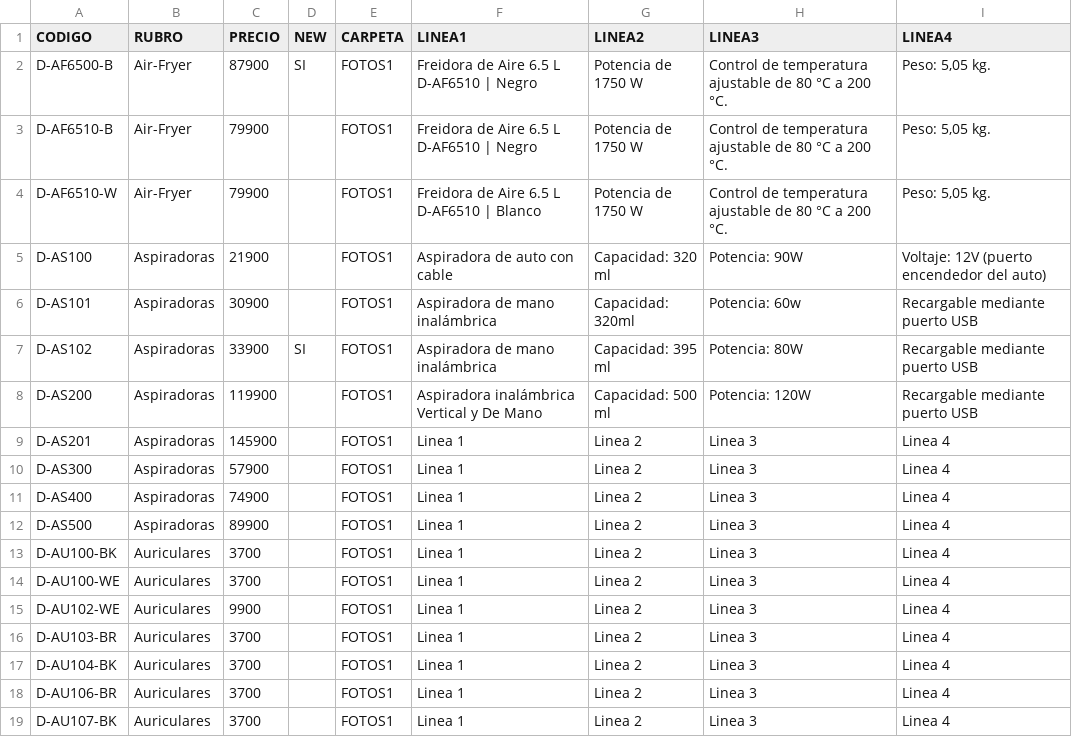
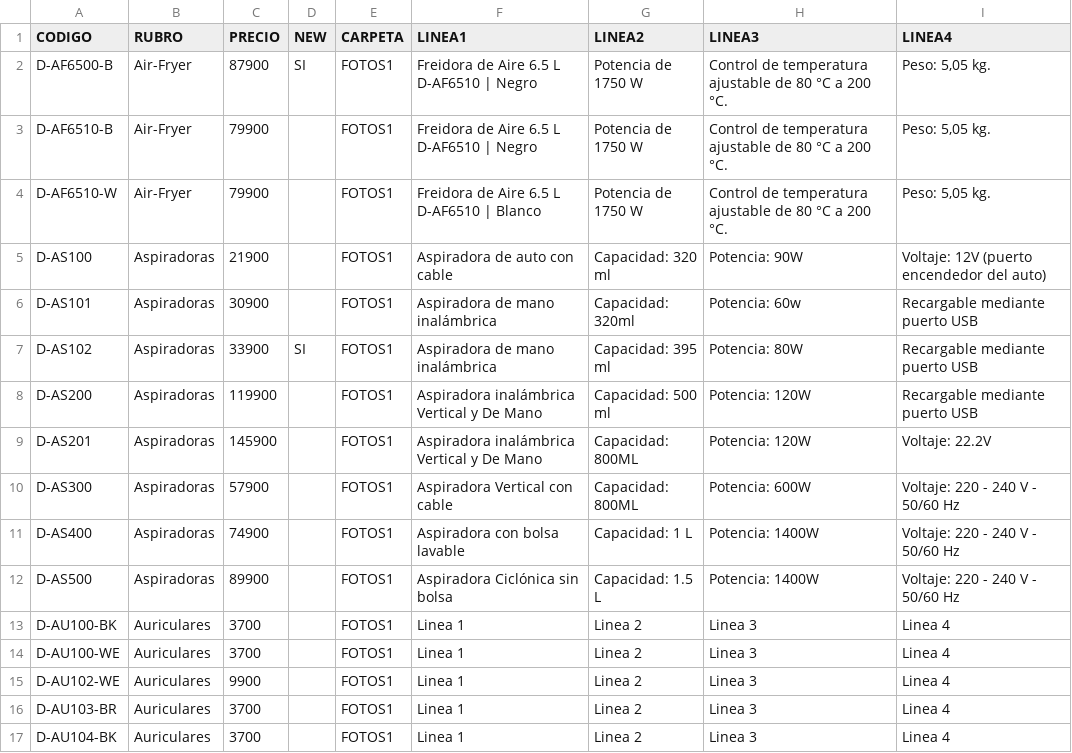
Before and after one commit to DaihatsuHub/CATALOGO-GENERAL, a CSV file: PRODUCTOS.csv, drawn as a sheet; only a part is shown; the shorter side is filled out with more unchanged rows.

Commit message:
Add files via upload

```diff
--- a/PRODUCTOS.csv
+++ b/PRODUCTOS.csv
@@ -8,6 +8,6 @@ D-AS102;Aspiradoras;33900;SI;FOTOS1;Aspiradora de mano inalámbrica;Capacidad: 3
 D-AS200;Aspiradoras;119900;;FOTOS1;Aspiradora inalámbrica Vertical y De Mano;Capacidad: 500 ml;Potencia: 120W;Recargable mediante puerto USB
-D-AS201;Aspiradoras;145900;;FOTOS1;Linea 1;Linea 2;Linea 3;Linea 4
-D-AS300;Aspiradoras;57900;;FOTOS1;Linea 1;Linea 2;Linea 3;Linea 4
-D-AS400;Aspiradoras;74900;;FOTOS1;Linea 1;Linea 2;Linea 3;Linea 4
-D-AS500;Aspiradoras;89900;;FOTOS1;Linea 1;Linea 2;Linea 3;Linea 4
+D-AS201;Aspiradoras;145900;;FOTOS1;Aspiradora inalámbrica Vertical y De Mano;Capacidad: 800ML;Potencia: 120W;Voltaje: 22.2V 
+D-AS300;Aspiradoras;57900;;FOTOS1;Aspiradora Vertical con cable ;Capacidad: 800ML;Potencia: 600W;Voltaje: 220 - 240 V - 50/60 Hz
+D-AS400;Aspiradoras;74900;;FOTOS1;Aspiradora con bolsa lavable;Capacidad: 1 L;Potencia: 1400W;Voltaje: 220 - 240 V - 50/60 Hz
+D-AS500;Aspiradoras;89900;;FOTOS1;Aspiradora Ciclónica sin bolsa;Capacidad: 1.5 L;Potencia: 1400W;Voltaje: 220 - 240 V - 50/60 Hz
 D-AU100-BK;Auriculares;3700;;FOTOS1;Linea 1;Linea 2;Linea 3;Linea 4
```
